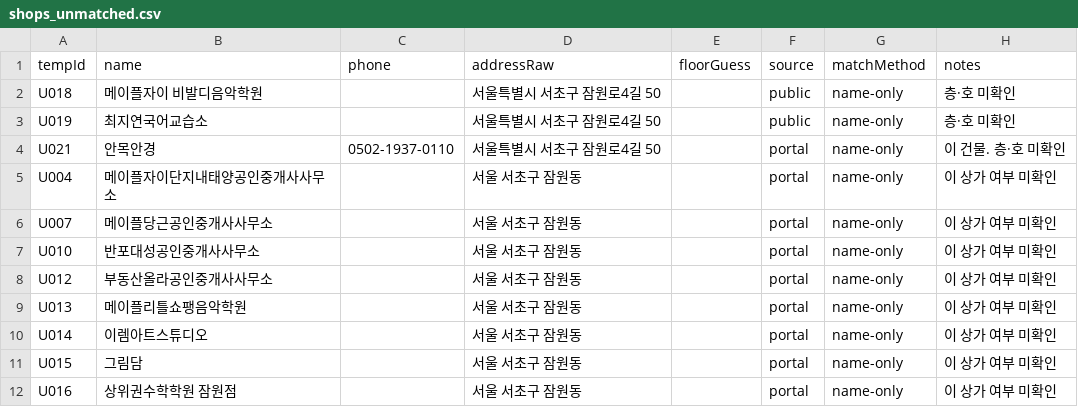
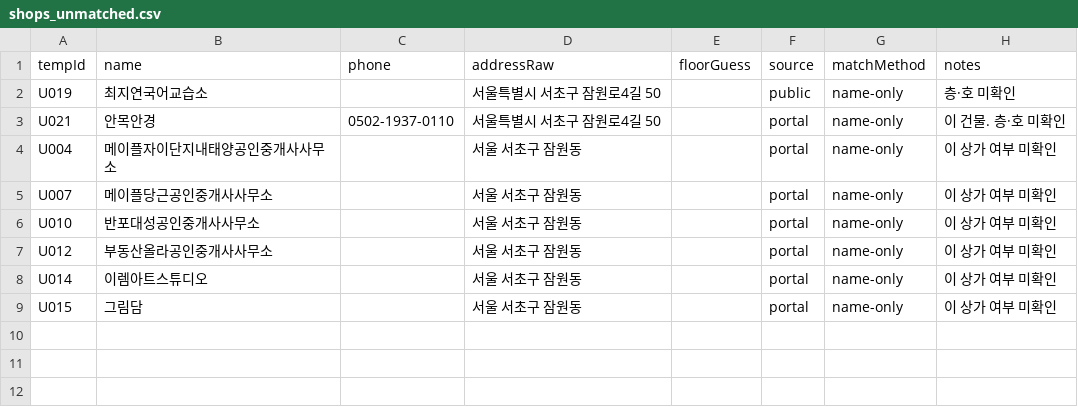
Before and after one commit to blanciel1977-lab/jamwon-maple-plaza, a CSV file: data/shops_unmatched.csv, drawn as a sheet; the diff names each change by its address in the sheet, - before the commit and + after, or states it on an @@ line.

```diff
--- a/data/shops_unmatched.csv
+++ b/data/shops_unmatched.csv
-row 2: U018 | 메이플자이 비발디음악학원 |  | 서울특별시 서초구 잠원로4길 50 |  | public | name-only | 층·호 미확인
-row 9: U013 | 메이플리틀쇼팽음악학원 |  | 서울 서초구 잠원동 |  | portal | name-only | 이 상가 여부 미확인
-row 12: U016 | 상위권수학학원 잠원점 |  | 서울 서초구 잠원동 |  | portal | name-only | 이 상가 여부 미확인
```
Also changed, not shown: data/shops.csv, 1 other file.
